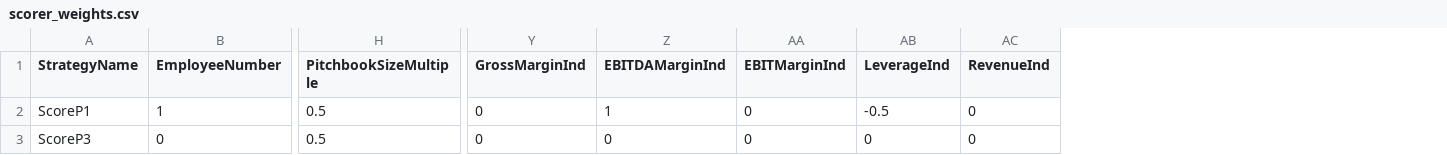
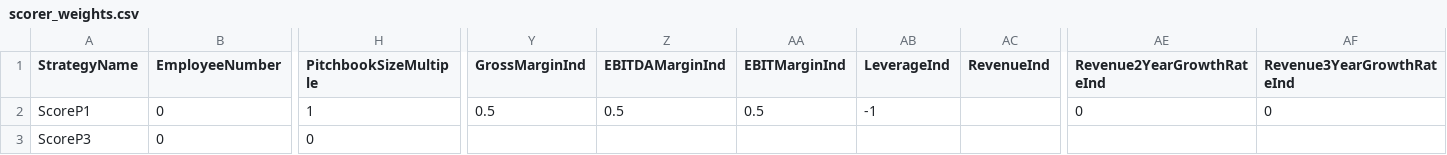
Before and after one commit to Steven-cpp/hello-insightor, a CSV file: data/scorer_weights.csv, drawn as a sheet; only a part is shown, gaps mark what is left out; the diff covers the shown part only; the diff names each change by its address in the sheet, - before the commit and + after, or states it on an @@ line.

```diff
--- a/data/scorer_weights.csv
+++ b/data/scorer_weights.csv
+column AE (Revenue2YearGrowthRateInd), row 2: 0
+column AF (Revenue3YearGrowthRateInd), row 2: 0
-B2 (EmployeeNumber): 1
+B2 (EmployeeNumber): 0
-H2 (PitchbookSizeMultiple): 0.5
+H2 (PitchbookSizeMultiple): 1
-Y2 (GrossMarginInd): 0
+Y2 (GrossMarginInd): 0.5
-Z2 (EBITDAMarginInd): 1
+Z2 (EBITDAMarginInd): 0.5
-AA2 (EBITMarginInd): 0
+AA2 (EBITMarginInd): 0.5
-AB2 (LeverageInd): -0.5
+AB2 (LeverageInd): -1
-AC2:AC3 (RevenueInd): 0
+AC2:AC3 (RevenueInd): (empty)
-H3 (PitchbookSizeMultiple): 0.5
+H3 (PitchbookSizeMultiple): 0
-Y3 (GrossMarginInd): 0
+Y3 (GrossMarginInd): (empty)
-Z3 (EBITDAMarginInd): 0
+Z3 (EBITDAMarginInd): (empty)
-AA3 (EBITMarginInd): 0
+AA3 (EBITMarginInd): (empty)
-AB3 (LeverageInd): 0
+AB3 (LeverageInd): (empty)
```
Also changed, not shown: 9 edited cells elsewhere in this file, 3 other files.
